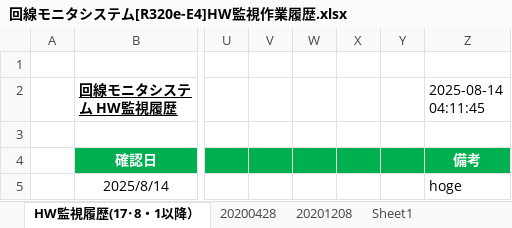
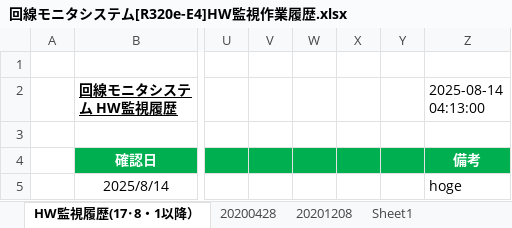
Before and after one commit to Yota-Hirose/server_monitor_tools, an Excel workbook: data/回線モニタシステム[R320e-E4]HW監視作業履歴.xlsx, sheet HW監視履歴(17･8・1以降）, drawn as a sheet; only a part is shown, gaps mark what is left out; values as stored, in another font and other column widths than the file's, no borders; the diff names each change by its address in the sheet, - before the commit and + after, or states it on an @@ line.

```diff
--- a/data/回線モニタシステム[R320e-E4]HW監視作業履歴.xlsx (sheet HW監視履歴(17･8・1以降）)
+++ b/data/回線モニタシステム[R320e-E4]HW監視作業履歴.xlsx (sheet HW監視履歴(17･8・1以降）)
-Z2: 2025-08-14 04:11:45
+Z2: 2025-08-14 04:13:00
```
